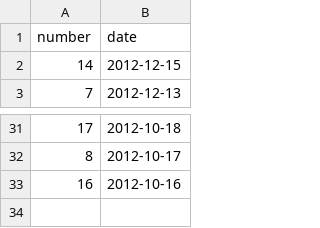
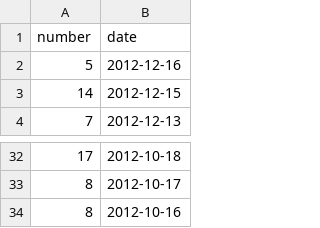
Before and after one commit to hoaproject/Static, a TSV file: Data/Central_commits_since_2months.tsv, drawn as a sheet; only a part is shown, gaps mark what is left out.

Commit message:
[auto] Update data.

```diff
--- a/Data/Central_commits_since_2months.tsv
+++ b/Data/Central_commits_since_2months.tsv
@@ -1,2 +1,3 @@
 number	date
+5	2012-12-16
 14	2012-12-15
@@ -32,2 +33,2 @@ number	date
 8	2012-10-17
-16	2012-10-16
+8	2012-10-16
```
